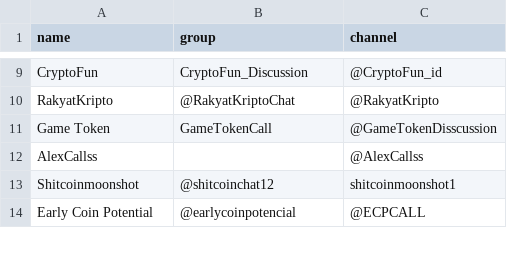
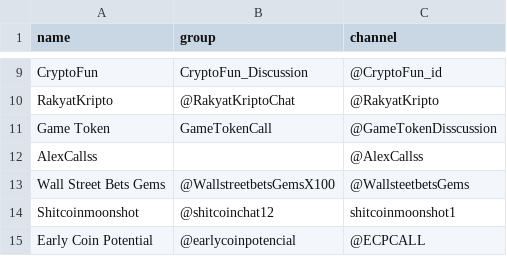
Before and after one commit to faishal-lib/Dataset, a CSV file: Blockchain/Community/Telegram/crypto_community_list.csv, drawn as a sheet; only a part is shown, gaps mark what is left out.

Commit message:
Update crypto_community_list.csv

```diff
--- a/Blockchain/Community/Telegram/crypto_community_list.csv
+++ b/Blockchain/Community/Telegram/crypto_community_list.csv
@@ -12,2 +12,3 @@ Game Token,GameTokenCall,@GameTokenDisscussion
 AlexCallss,,@AlexCallss
+Wall Street Bets Gems,@WallstreetbetsGemsX100,@WallsteetbetsGems
 Shitcoinmoonshot,@shitcoinchat12,shitcoinmoonshot1
```
